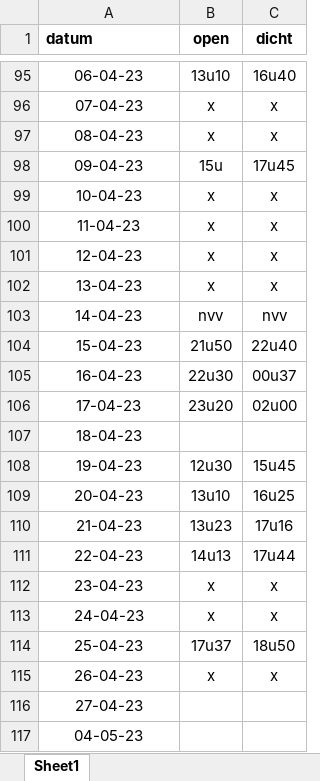
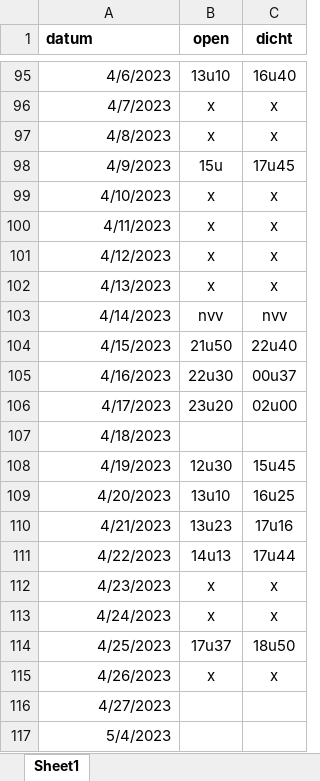
Before and after one commit to inbo/aangepast-spuibeheer, an Excel workbook: data/spuibeheer/extern/verwerkt_in_excel/os_KGO_2023.xlsx, sheet Sheet1, drawn as a sheet; only a part is shown, gaps mark what is left out; values as stored, in another font and other column widths than the file's, no borders; the diff covers the shown part only; the diff names each change by its address in the sheet, - before the commit and + after, or states it on an @@ line.

```diff
--- a/data/spuibeheer/extern/verwerkt_in_excel/os_KGO_2023.xlsx (sheet Sheet1)
+++ b/data/spuibeheer/extern/verwerkt_in_excel/os_KGO_2023.xlsx (sheet Sheet1)
-A95:A117 alignment: center
+A95:A117 alignment: right
-A95 (datum): 06-04-23
+A95 (datum): 4/6/2023
-A96 (datum): 07-04-23
+A96 (datum): 4/7/2023
-A97 (datum): 08-04-23
+A97 (datum): 4/8/2023
-A98 (datum): 09-04-23
+A98 (datum): 4/9/2023
-A99 (datum): 10-04-23
+A99 (datum): 4/10/2023
-A100 (datum): 11-04-23
+A100 (datum): 4/11/2023
-A101 (datum): 12-04-23
+A101 (datum): 4/12/2023
-A102 (datum): 13-04-23
+A102 (datum): 4/13/2023
-A103 (datum): 14-04-23
+A103 (datum): 4/14/2023
-A104 (datum): 15-04-23
+A104 (datum): 4/15/2023
-A105 (datum): 16-04-23
+A105 (datum): 4/16/2023
-A106 (datum): 17-04-23
+A106 (datum): 4/17/2023
-A107 (datum): 18-04-23
+A107 (datum): 4/18/2023
-A108 (datum): 19-04-23
+A108 (datum): 4/19/2023
-A109 (datum): 20-04-23
+A109 (datum): 4/20/2023
-A110 (datum): 21-04-23
+A110 (datum): 4/21/2023
-A111 (datum): 22-04-23
+A111 (datum): 4/22/2023
-A112 (datum): 23-04-23
+A112 (datum): 4/23/2023
-A113 (datum): 24-04-23
+A113 (datum): 4/24/2023
-A114 (datum): 25-04-23
+A114 (datum): 4/25/2023
-A115 (datum): 26-04-23
+A115 (datum): 4/26/2023
-A116 (datum): 27-04-23
+A116 (datum): 4/27/2023
-A117 (datum): 04-05-23
+A117 (datum): 5/4/2023
```
Also changed, not shown: 27 edited cells and cell formats elsewhere in this sheet.
